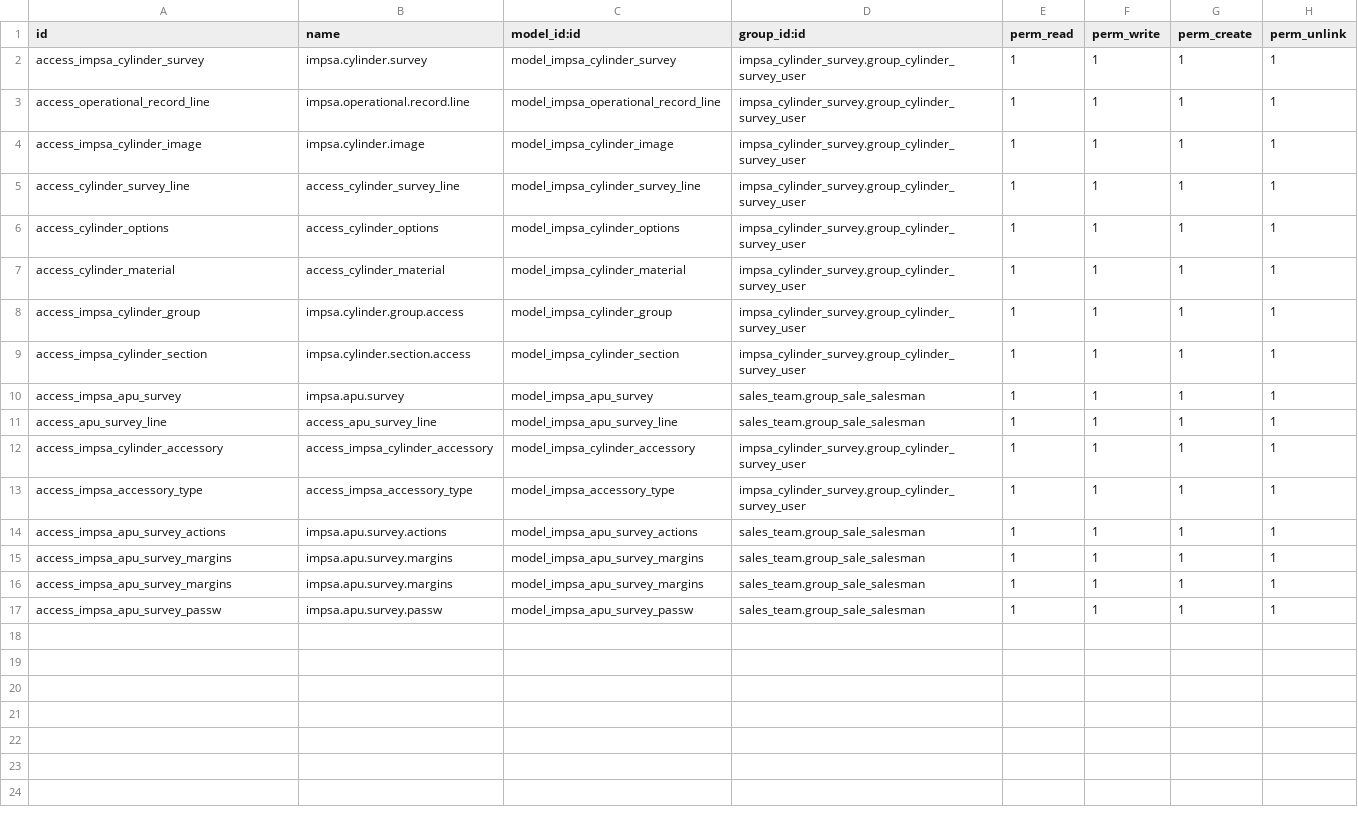
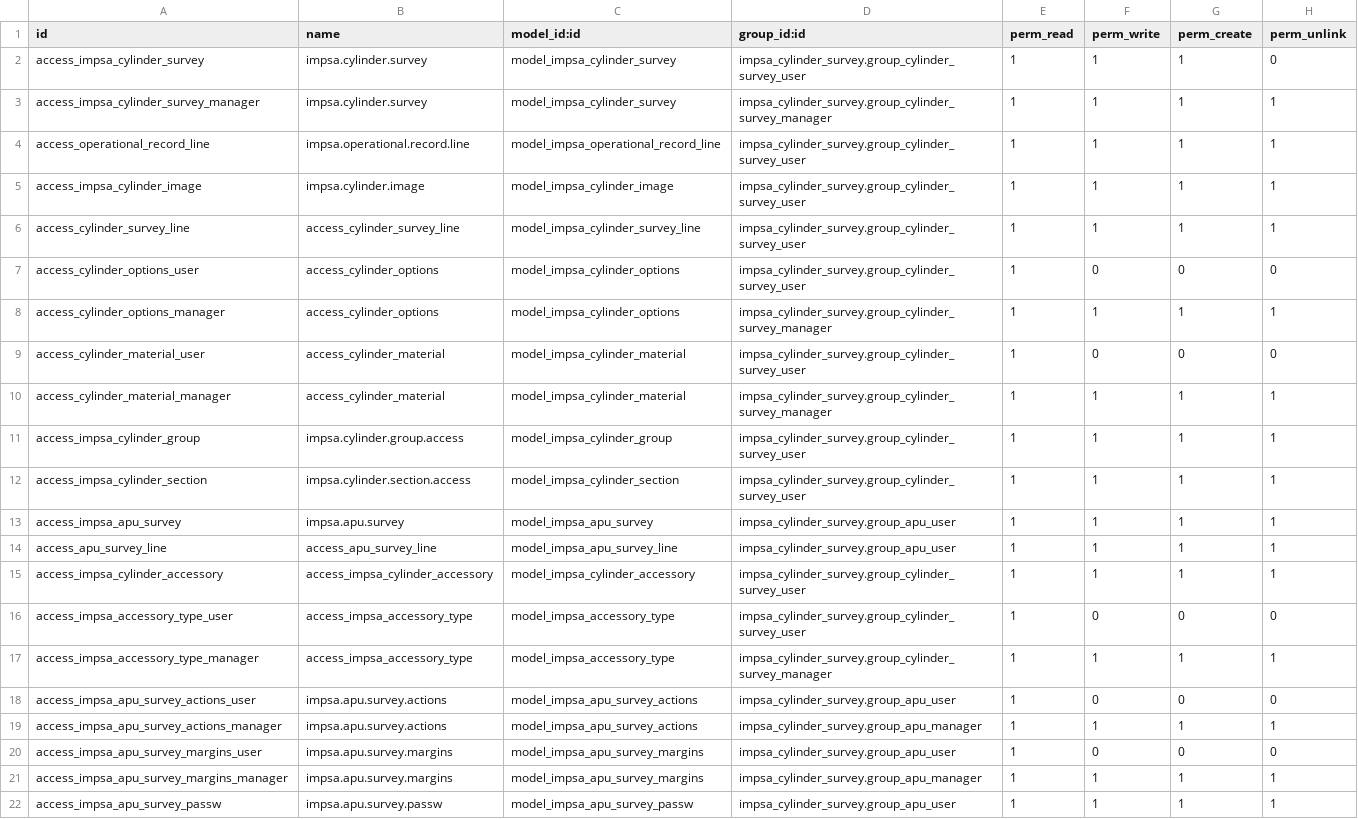
Before and after one commit to Jos3-Lu1s/impsa_cylinder_survey, a CSV file: security/ir.model.access.csv, drawn as a sheet.

Commit message:
[IMP] impsa_cylinder_survey: add (cylinder - apu) (administrator - user)  group

```diff
--- a/security/ir.model.access.csv
+++ b/security/ir.model.access.csv
@@ -1,3 +1,4 @@
 id,name,model_id:id,group_id:id,perm_read,perm_write,perm_create,perm_unlink
-access_impsa_cylinder_survey,impsa.cylinder.survey,model_impsa_cylinder_survey,impsa_cylinder_survey.group_cylinder_survey_user,1,1,1,1
+access_impsa_cylinder_survey,impsa.cylinder.survey,model_impsa_cylinder_survey,impsa_cylinder_survey.group_cylinder_survey_user,1,1,1,0
+access_impsa_cylinder_survey_manager,impsa.cylinder.survey,model_impsa_cylinder_survey,impsa_cylinder_survey.group_cylinder_survey_manager,1,1,1,1
 access_operational_record_line, impsa.operational.record.line,model_impsa_operational_record_line,impsa_cylinder_survey.group_cylinder_survey_user,1,1,1,1
@@ -5,13 +6,17 @@ access_impsa_cylinder_image,impsa.cylinder.image,model_impsa_cylinder_image,imps
 access_cylinder_survey_line,access_cylinder_survey_line,model_impsa_cylinder_survey_line,impsa_cylinder_survey.group_cylinder_survey_user,1,1,1,1
-access_cylinder_options,access_cylinder_options,model_impsa_cylinder_options,impsa_cylinder_survey.group_cylinder_survey_user,1,1,1,1
-access_cylinder_material,access_cylinder_material,model_impsa_cylinder_material,impsa_cylinder_survey.group_cylinder_survey_user,1,1,1,1
+access_cylinder_options_user,access_cylinder_options,model_impsa_cylinder_options,impsa_cylinder_survey.group_cylinder_survey_user,1,0,0,0
+access_cylinder_options_manager,access_cylinder_options,model_impsa_cylinder_options,impsa_cylinder_survey.group_cylinder_survey_manager,1,1,1,1
+access_cylinder_material_user,access_cylinder_material,model_impsa_cylinder_material,impsa_cylinder_survey.group_cylinder_survey_user,1,0,0,0
+access_cylinder_material_manager,access_cylinder_material,model_impsa_cylinder_material,impsa_cylinder_survey.group_cylinder_survey_manager,1,1,1,1
 access_impsa_cylinder_group,impsa.cylinder.group.access,model_impsa_cylinder_group,impsa_cylinder_survey.group_cylinder_survey_user,1,1,1,1
 access_impsa_cylinder_section,impsa.cylinder.section.access,model_impsa_cylinder_section,impsa_cylinder_survey.group_cylinder_survey_user,1,1,1,1
-access_impsa_apu_survey,impsa.apu.survey,model_impsa_apu_survey,sales_team.group_sale_salesman,1,1,1,1
-access_apu_survey_line,access_apu_survey_line,model_impsa_apu_survey_line,sales_team.group_sale_salesman,1,1,1,1
+access_impsa_apu_survey,impsa.apu.survey,model_impsa_apu_survey,impsa_cylinder_survey.group_apu_user,1,1,1,1
+access_apu_survey_line,access_apu_survey_line,model_impsa_apu_survey_line,impsa_cylinder_survey.group_apu_user,1,1,1,1
 access_impsa_cylinder_accessory,access_impsa_cylinder_accessory,model_impsa_cylinder_accessory,impsa_cylinder_survey.group_cylinder_survey_user,1,1,1,1
-access_impsa_accessory_type,access_impsa_accessory_type,model_impsa_accessory_type,impsa_cylinder_survey.group_cylinder_survey_user,1,1,1,1
-access_impsa_apu_survey_actions,impsa.apu.survey.actions,model_impsa_apu_survey_actions,sales_team.group_sale_salesman,1,1,1,1
-access_impsa_apu_survey_margins,impsa.apu.survey.margins,model_impsa_apu_survey_margins,sales_team.group_sale_salesman,1,1,1,1
-access_impsa_apu_survey_margins,impsa.apu.survey.margins,model_impsa_apu_survey_margins,sales_team.group_sale_salesman,1,1,1,1
-access_impsa_apu_survey_passw,impsa.apu.survey.passw,model_impsa_apu_survey_passw,sales_team.group_sale_salesman,1,1,1,1
+access_impsa_accessory_type_user,access_impsa_accessory_type,model_impsa_accessory_type,impsa_cylinder_survey.group_cylinder_survey_user,1,0,0,0
+access_impsa_accessory_type_manager,access_impsa_accessory_type,model_impsa_accessory_type,impsa_cylinder_survey.group_cylinder_survey_manager,1,1,1,1
+access_impsa_apu_survey_actions_user,impsa.apu.survey.actions,model_impsa_apu_survey_actions,impsa_cylinder_survey.group_apu_user,1,0,0,0
+access_impsa_apu_survey_actions_manager,impsa.apu.survey.actions,model_impsa_apu_survey_actions,impsa_cylinder_survey.group_apu_manager,1,1,1,1
+access_impsa_apu_survey_margins_user,impsa.apu.survey.margins,model_impsa_apu_survey_margins,impsa_cylinder_survey.group_apu_user,1,0,0,0
+access_impsa_apu_survey_margins_manager,impsa.apu.survey.margins,model_impsa_apu_survey_margins,impsa_cylinder_survey.group_apu_manager,1,1,1,1
+access_impsa_apu_survey_passw,impsa.apu.survey.passw,model_impsa_apu_survey_passw,impsa_cylinder_survey.group_apu_user,1,1,1,1
```
Also changed, not shown: 2 other files.
